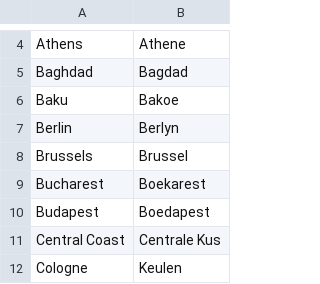
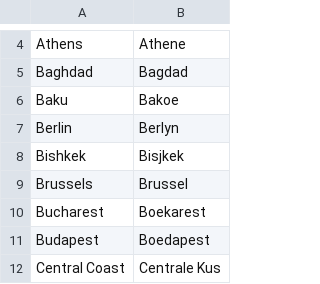
Before and after one commit to OliverDeBrisbane/City-name-exonyms, a CSV file: Afrikaans.csv, drawn as a sheet; only a part is shown, gaps mark what is left out; the shorter side is filled out with more unchanged rows.

Commit message:
Update Afrikaans.csv

```diff
--- a/Afrikaans.csv
+++ b/Afrikaans.csv
@@ -7,2 +7,3 @@ Baku,Bakoe
 Berlin,Berlyn
+Bishkek,Bisjkek
 Brussels,Brussel
```
